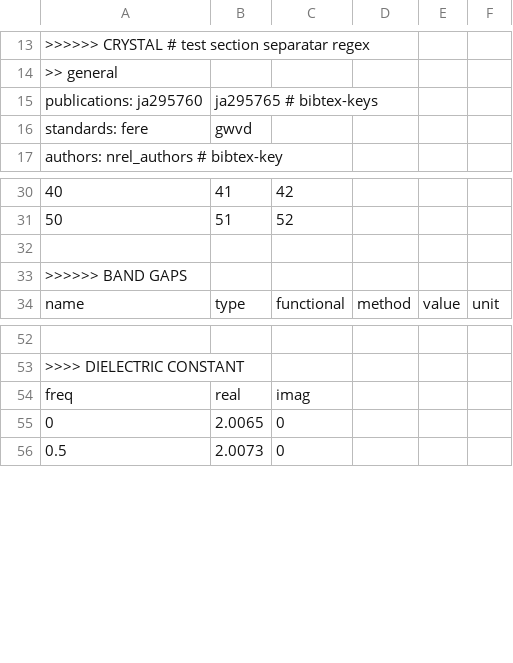
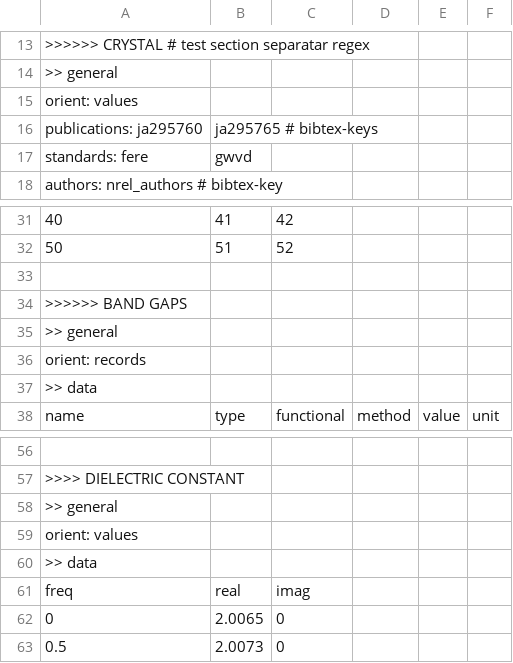
Before and after one commit to materialsproject/MPContribs, a CSV file: mpworks/user_submission/input.csv, drawn as a sheet; only a part is shown, gaps mark what is left out; the diff names each change by its address in the sheet, - before the commit and + after, or states it on an @@ line.

Commit message:
new import scheme works, orient by user

```diff
--- a/mpworks/user_submission/input.csv
+++ b/mpworks/user_submission/input.csv
+row 15: orient: values
+row 35: >> general
+row 36: orient: records
+row 37: >> data
+row 58: >> general
+row 59: orient: values
+row 60: >> data
```
Also changed, not shown: 2 other files.
